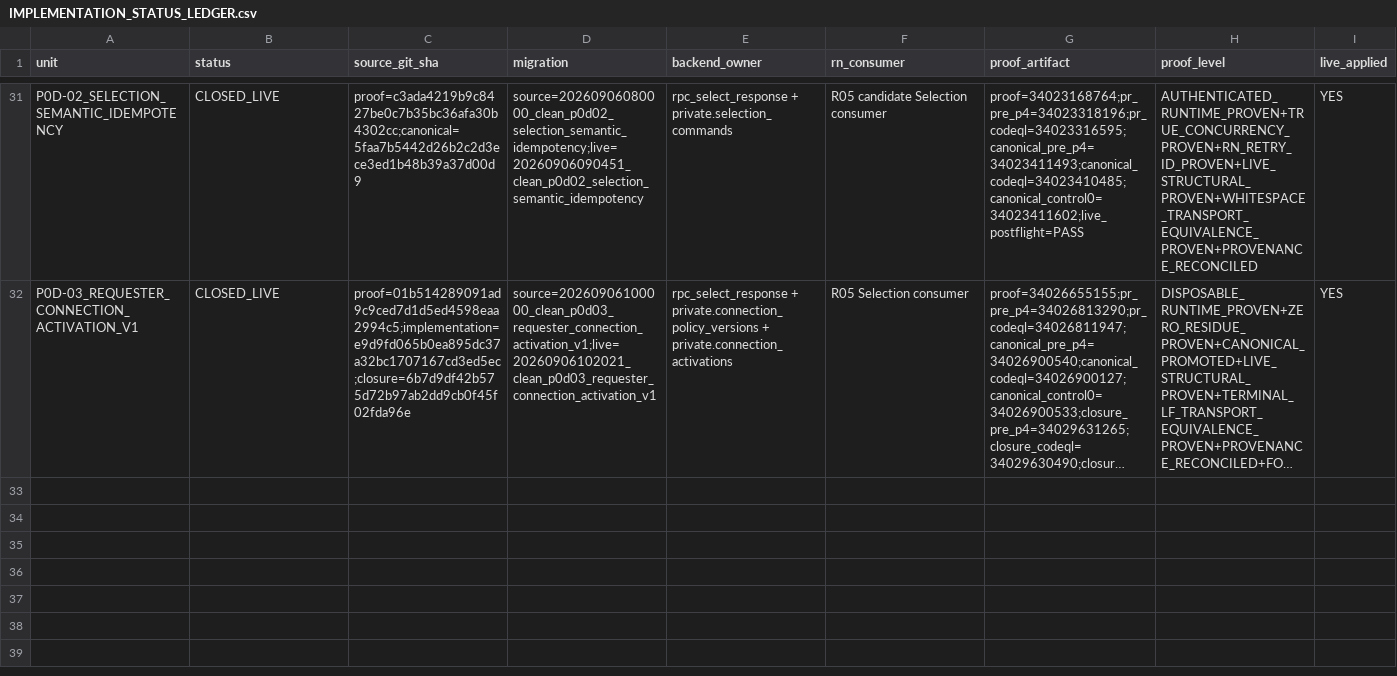
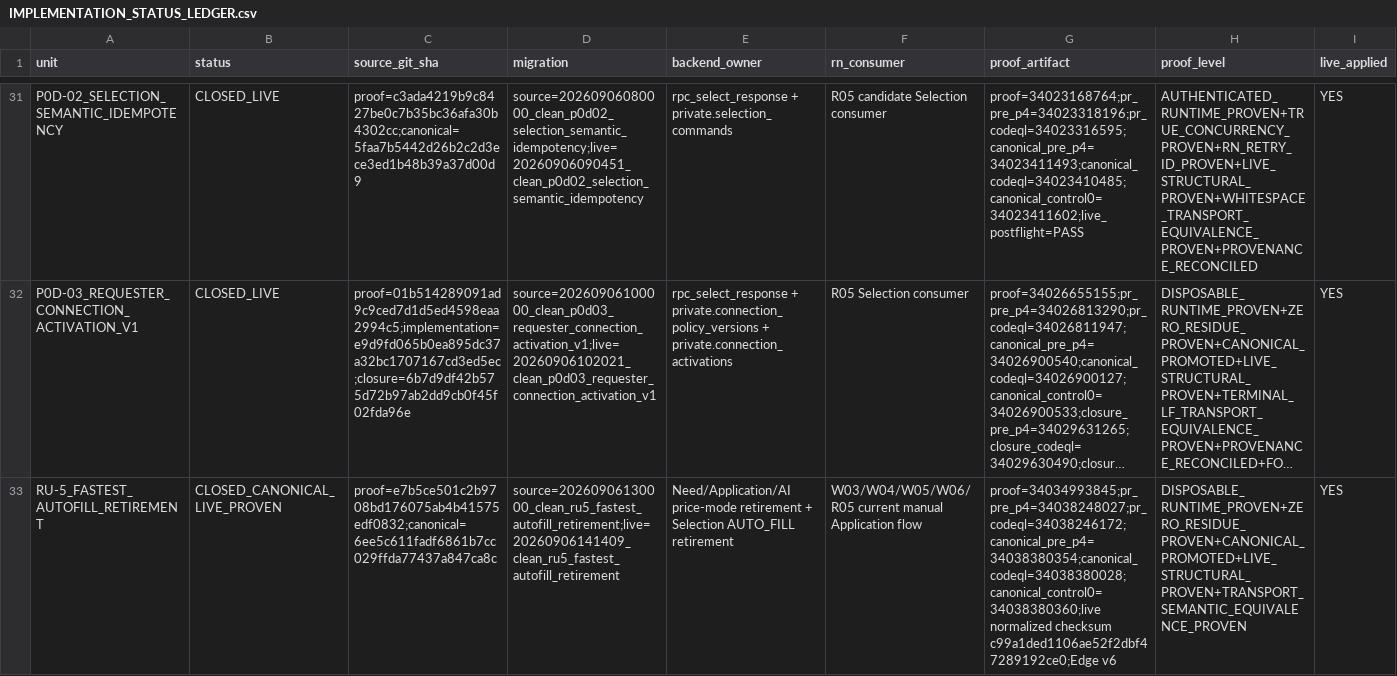
Before and after one commit to Uskoci1/USKOCI-CLEAN, a CSV file: docs/implementation/IMPLEMENTATION_STATUS_LEDGER.csv, drawn as a sheet; only a part is shown, gaps mark what is left out; long unchanged cells end in …; rows hold the shown columns only; the diff covers the shown part only; the diff names each change by its address in the sheet, - before the commit and + after, or states it on an @@ line.

Commit message:
RU-5: reconcile status after authenticated journey proof (#36)
Record canonical/proven two-account authenticated W03→W04→W05→W06→R05 integration proof. Keep bounded-note authority and physical device/UI proof open; RU-5 remains IN PROGRESS and RU-5B gated. Docs/status only.

```diff
--- a/docs/implementation/IMPLEMENTATION_STATUS_LEDGER.csv
+++ b/docs/implementation/IMPLEMENTATION_STATUS_LEDGER.csv
+row 33: RU-5_FASTEST_AUTOFILL_RETIREMENT | CLOSED_CANONICAL_LIVE_PROVEN | proof=e7b5ce501c2b9708bd176075ab4b41575edf0832;canonical=6ee5c611fadf6861b7cc029ffda77437a847ca8c | source=20260906130000_clean_ru5_fastest_autofill_retirement;live=20260906141409_clean_ru5_fastest_autofill_retirement | Need/Application/AI price-mode retirement + Selection AUTO_FILL retirement | W03/W04/W05/W06/R05 current manual Application flow | proof=34034993845;pr_pre_p4=34038248027;pr_codeql=34038246172;canonical_pre_p4=34038380354;canonical_codeql=34038380028;canonical_control0=34038380360;live normalized checksum c99a1ded1106ae52f2dbf47289192ce0;Edge v6 | DISPOSABLE_RUNTIME_PROVEN+ZERO_RESIDUE_PROVEN+CANONICAL_PROMOTED+LIVE_STRUCTURAL_PROVEN+TRANSPORT_SEMANTIC_EQUIVALENCE_PROVEN | YES
```
Also changed, not shown: 1 added row and 4 edited cells elsewhere in this file, 5 other files.
